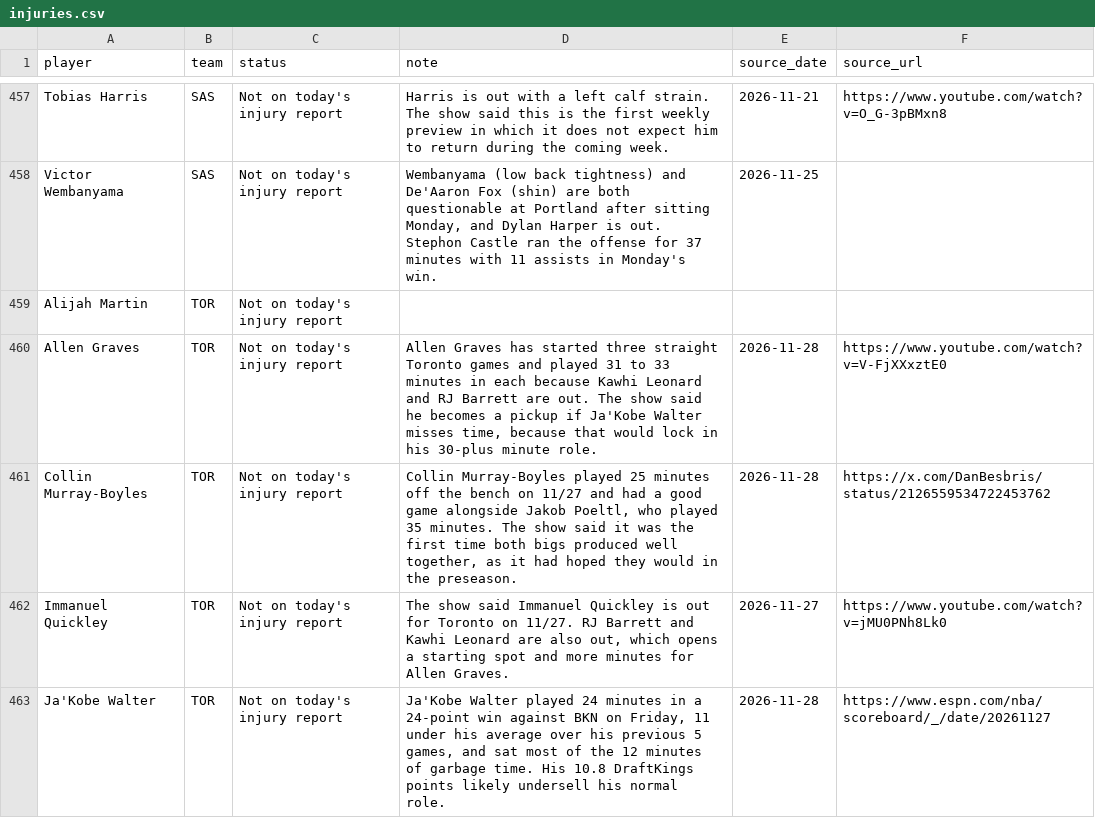
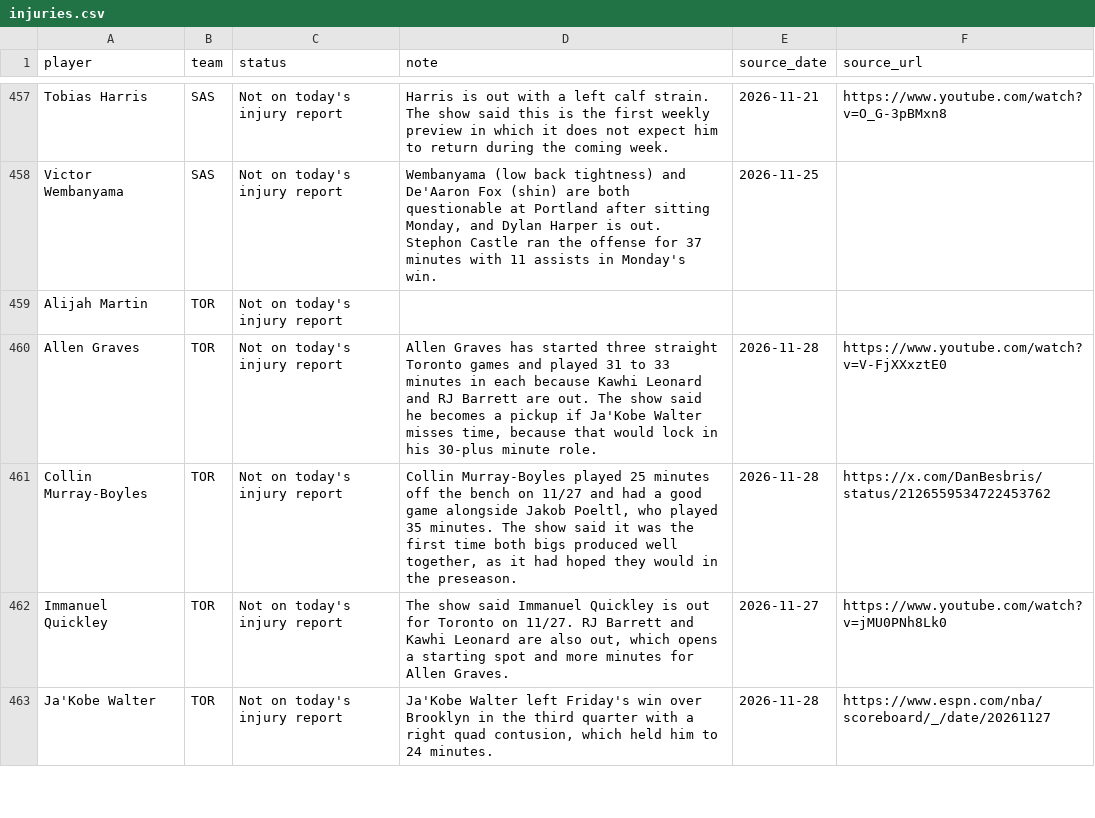
Before and after one commit to nascardataguy2/nba-2026-27, a CSV file: data/injuries.csv, drawn as a sheet; only a part is shown, gaps mark what is left out; the diff covers the shown part only.

```diff
--- a/data/injuries.csv
+++ b/data/injuries.csv
@@ -462,2 +462,2 @@ Collin Murray-Boyles,TOR,Not on today's injury report,"Collin Murray-Boyles play
 Immanuel Quickley,TOR,Not on today's injury report,"The show said Immanuel Quickley is out for Toronto on 11/27. RJ Barrett and Kawhi Leonard are also out, which opens a starting spot and more minutes for Allen Graves.",2026-11-27,https://www.youtube.com/watch?v=jMU0PNh8Lk0
-Ja'Kobe Walter,TOR,Not on today's injury report,"Ja'Kobe Walter played 24 minutes in a 24-point win against BKN on Friday, 11 under his average over his previous 5 games, and sat most of the 12 minutes of garbage time. His 10.8 DraftKings points likely undersell his normal role.",2026-11-28,https://www.espn.com/nba/scoreboard/_/date/20261127
+Ja'Kobe Walter,TOR,Not on today's injury report,"Ja'Kobe Walter left Friday's win over Brooklyn in the third quarter with a right quad contusion, which held him to 24 minutes.",2026-11-28,https://www.espn.com/nba/scoreboard/_/date/20261127
```
Also changed, not shown: 12 edited cells elsewhere in this file, data/players.csv, 12 other files.
